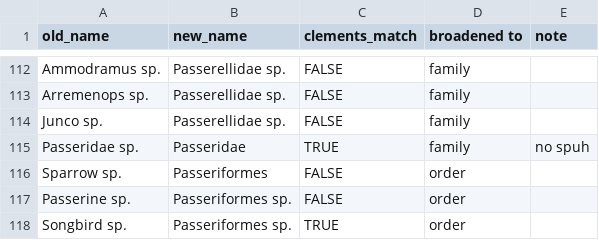
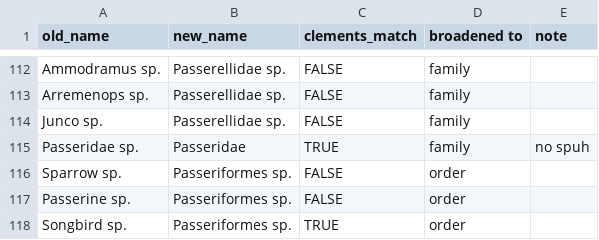
Before and after one commit to AvianMetaNetwork/AvianMetaNetwork, a CSV file: data/L1/aux_mismatches_with_clements_best_match.csv, drawn as a sheet; only a part is shown, gaps mark what is left out; the diff names each change by its address in the sheet, - before the commit and + after, or states it on an @@ line.

Commit message:
Fix further encoding issues.

```diff
--- a/data/L1/aux_mismatches_with_clements_best_match.csv
+++ b/data/L1/aux_mismatches_with_clements_best_match.csv
-B116 (new_name): Passeriformes
+B116 (new_name): Passeriformes sp.
```
